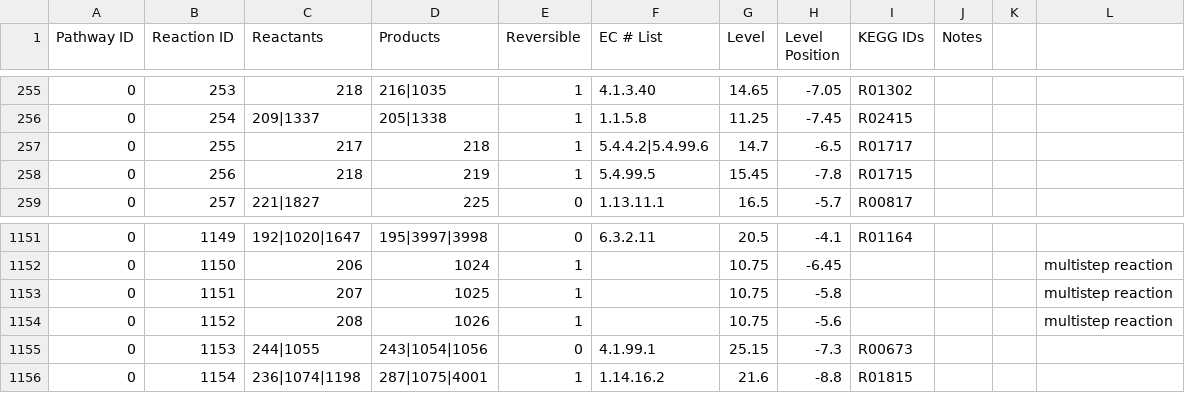
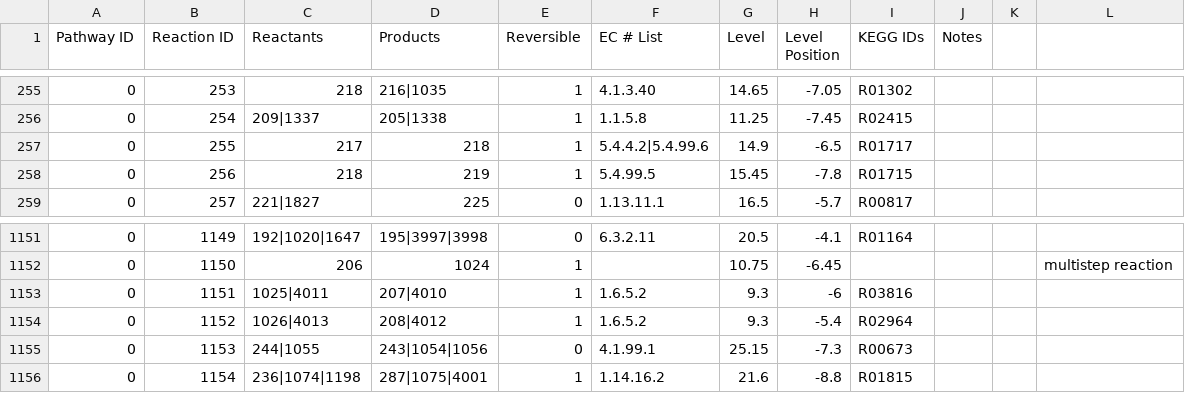
Before and after one commit to jimkell/mostSandbox, a CSV file: etc/visualization/pathways_reaction_positions.csv, drawn as a sheet; only a part is shown, gaps mark what is left out; the diff covers the shown part only; the diff names each change by its address in the sheet, - before the commit and + after, or states it on an @@ line.

```diff
--- a/etc/visualization/pathways_reaction_positions.csv
+++ b/etc/visualization/pathways_reaction_positions.csv
-G257 (Level): 14.7
+G257 (Level): 14.9
-C1153 (Reactants): 207
+C1153 (Reactants): 1025|4011
-D1153 (Products): 1025
+D1153 (Products): 207|4010
-F1153:F1154 (EC # List): (empty)
+F1153:F1154 (EC # List): 1.6.5.2
-G1153:G1154 (Level): 10.75
+G1153:G1154 (Level): 9.3
-H1153 (Level Position): -5.8
+H1153 (Level Position): -6
-I1153 (KEGG IDs): (empty)
+I1153 (KEGG IDs): R03816
-L1153:L1154: multistep reaction
+L1153:L1154: (empty)
-C1154 (Reactants): 208
+C1154 (Reactants): 1026|4013
-D1154 (Products): 1026
+D1154 (Products): 208|4012
-H1154 (Level Position): -5.6
+H1154 (Level Position): -5.4
-I1154 (KEGG IDs): (empty)
+I1154 (KEGG IDs): R02964
```
Also changed, not shown: 6 added rows and 27 edited cells elsewhere in this file, etc/visualization/pathway_metabolite_positions.csv.
